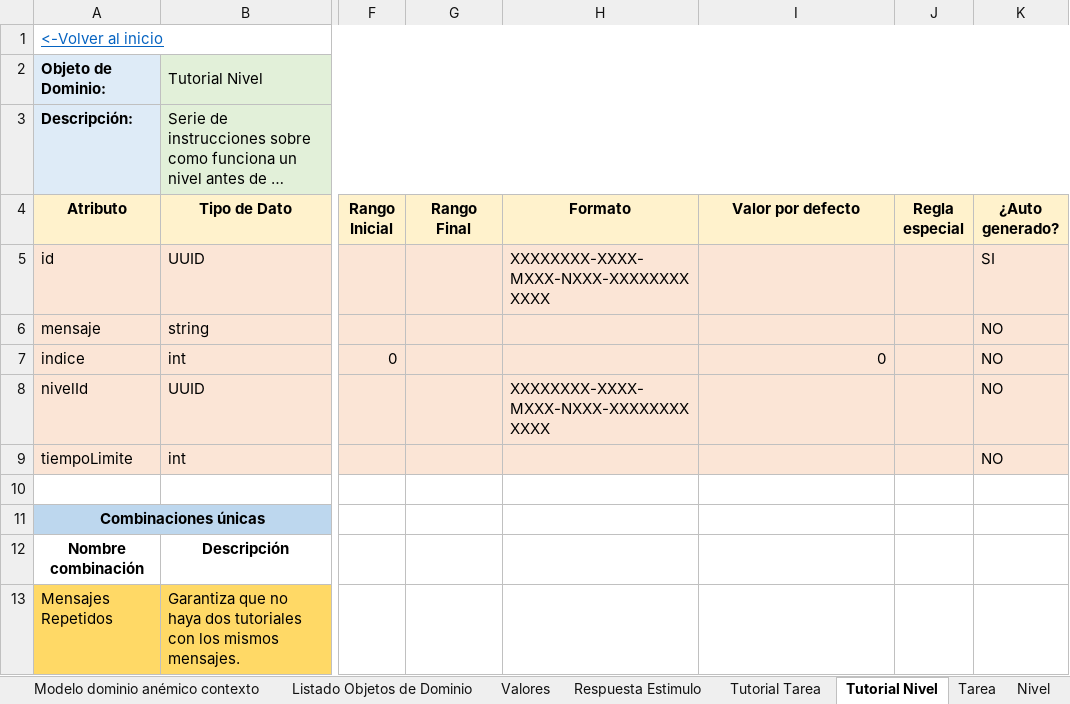
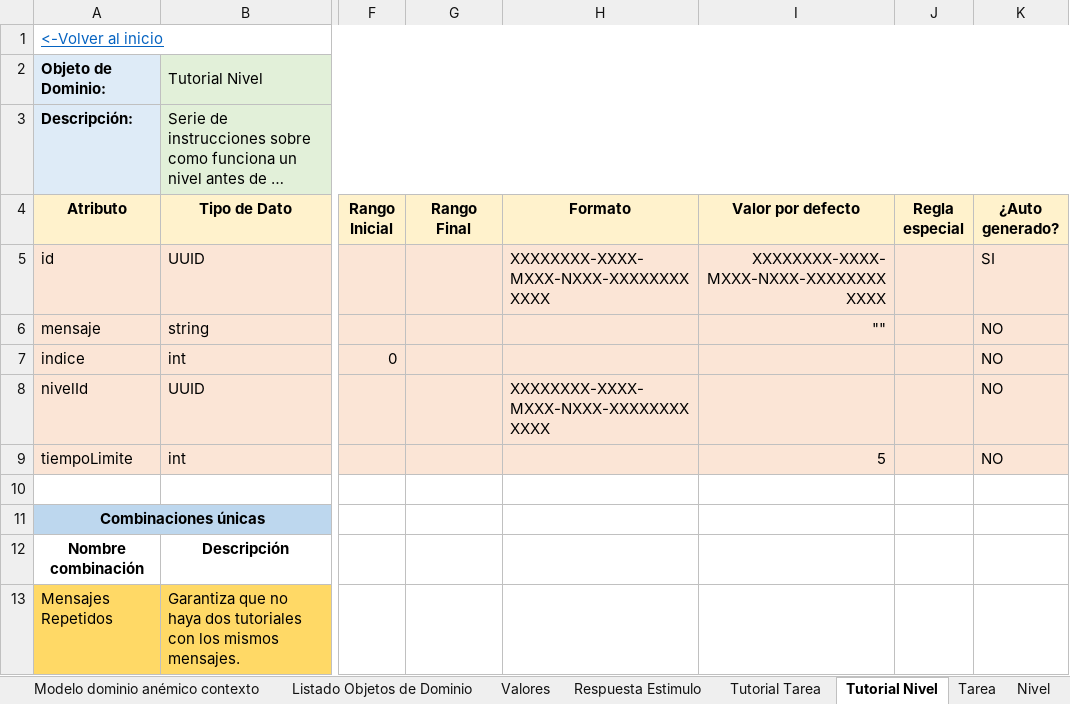
Before and after one commit to juanjq2244/Documentacion_CC_RazCuantitativo, an Excel workbook: Archivos/Excel/ModeloEnriquecido.xlsx, sheet Tutorial Nivel, drawn as a sheet; only a part is shown, gaps mark what is left out; long unchanged cells end in …; values as stored, in another font and other column widths than the file's, no borders; the diff names each change by its address in the sheet, - before the commit and + after, or states it on an @@ line.

```diff
--- a/Archivos/Excel/ModeloEnriquecido.xlsx (sheet Tutorial Nivel)
+++ b/Archivos/Excel/ModeloEnriquecido.xlsx (sheet Tutorial Nivel)
-I5 (Valor por defecto): (empty)
+I5 (Valor por defecto): XXXXXXXX-XXXX-MXXX-NXXX-XXXXXXXXXXXX
-I6 (Valor por defecto): (empty)
+I6 (Valor por defecto): ""
-I7 (Valor por defecto): 0
+I7 (Valor por defecto): (empty)
-I9 (Valor por defecto): (empty)
+I9 (Valor por defecto): 5
```
Also changed, not shown: sheet Estimulo, sheet Opciones de Respuesta, sheet Tarea, sheet Respuesta Estimulo, sheet Listado Objetos de Dominio, sheet Tutorial Tarea, 1 more sheet, other sheet tabs, charts or pictures, 4 other files.
